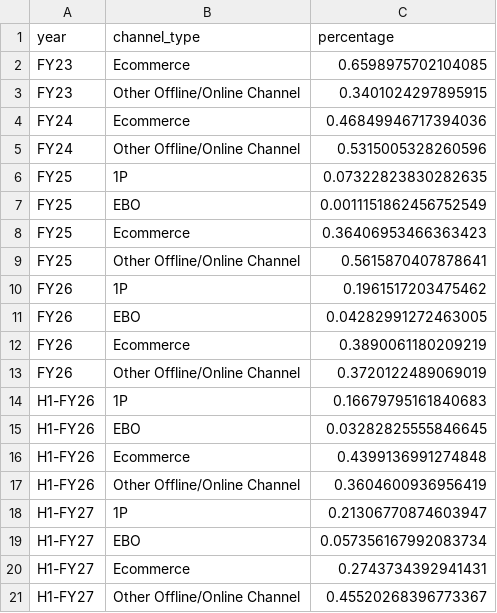
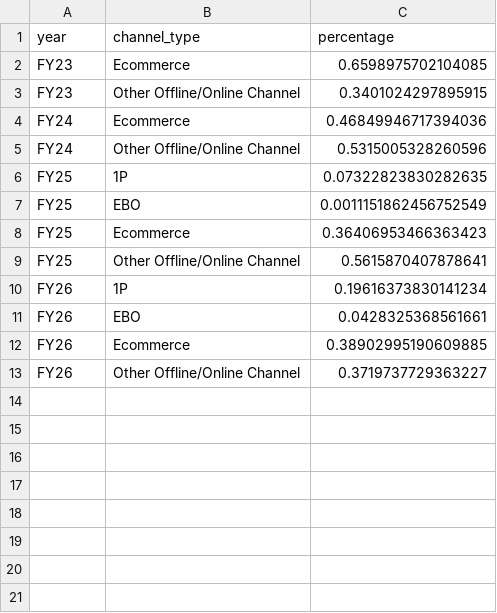
Before and after one commit to curefit/auditor-portal, a CSV file: artifacts/results/question-85342__85342__channel-wise-summary.csv, drawn as a sheet.

Commit message:
Keep reviewed SQL and sample results; move fresh H1 outputs to results/h1
- Revert queries/*.sql, metadata JSONs and sample result CSV/JSON for the
  10 existing product metric cards to their previously reviewed versions
- Add the fresh query outputs (including H1-FY26 / H1-FY27 rows) as H1
  result CSVs under artifacts/results/h1/ and wire them into the H1
  overlay map so the overview panel's "H1 result CSV" section links them
  (previously "Not available yet" for these metrics)
- Card 92047 (Region wise Revenue) keeps its SQL, metadata and result
  files since it is a new addition with no prior reviewed version
- Regenerate catalog (144 cards)

```diff
--- a/artifacts/results/question-85342__85342__channel-wise-summary.csv
+++ b/artifacts/results/question-85342__85342__channel-wise-summary.csv
@@ -9,13 +9,5 @@ FY25,Ecommerce,0.36406953466363423
 FY25,Other Offline/Online Channel,0.5615870407878641
-FY26,1P,0.1961517203475462
-FY26,EBO,0.04282991272463005
-FY26,Ecommerce,0.3890061180209219
-FY26,Other Offline/Online Channel,0.3720122489069019
-H1-FY26,1P,0.16679795161840683
-H1-FY26,EBO,0.03282825555846645
-H1-FY26,Ecommerce,0.4399136991274848
-H1-FY26,Other Offline/Online Channel,0.3604600936956419
-H1-FY27,1P,0.21306770874603947
-H1-FY27,EBO,0.057356167992083734
-H1-FY27,Ecommerce,0.2743734392941431
-H1-FY27,Other Offline/Online Channel,0.45520268396773367
+FY26,1P,0.19616373830141234
+FY26,EBO,0.0428325368561661
+FY26,Ecommerce,0.38902995190609885
+FY26,Other Offline/Online Channel,0.3719737729363227
```
Also changed, not shown: artifacts/results/question-85306__85306__total-end-users-of-products-b2b2c.csv, artifacts/results/question-85340__85340__category-wise-summary.csv, 50 other files.
